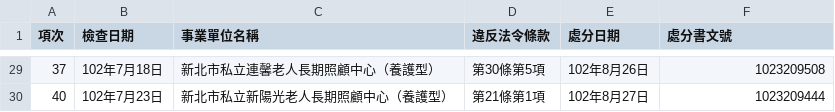
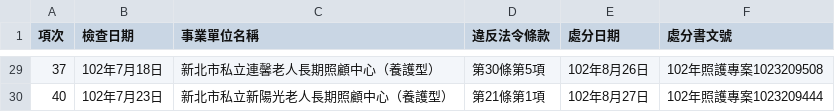
Before and after one commit to nansenat16/LSA-CSV, a CSV file: 02/102_care.csv, drawn as a sheet; only a part is shown, gaps mark what is left out; the diff covers the shown part only.

```diff
--- a/02/102_care.csv
+++ b/02/102_care.csv
@@ -29,2 +29,2 @@
-37,102年7月18日,新北市私立連馨老人長期照顧中心（養護型）,第30條第5項,102年8月26日,1023209508
-40,102年7月23日,新北市私立新陽光老人長期照顧中心（養護型）,第21條第1項,102年8月27日,1023209444
+37,102年7月18日,新北市私立連馨老人長期照顧中心（養護型）,第30條第5項,102年8月26日,102年照護專案1023209508
+40,102年7月23日,新北市私立新陽光老人長期照顧中心（養護型）,第21條第1項,102年8月27日,102年照護專案1023209444
```
Also changed, not shown: 27 edited cells elsewhere in this file, 02/102_young.csv.
